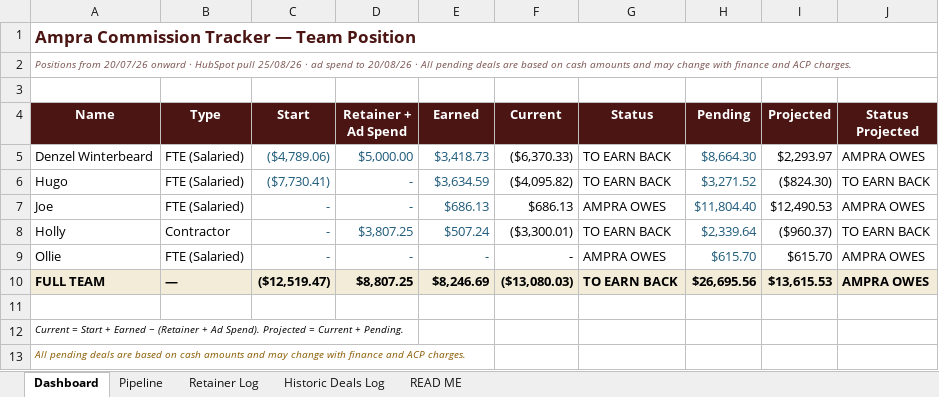
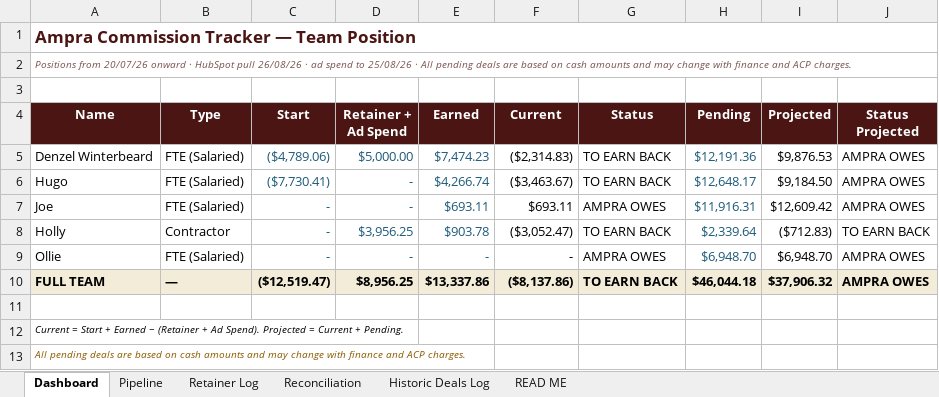
Before and after one commit to ollieleuthart/ssa-tracker, an Excel workbook: Ampra_Commission_Tracker.xlsx, sheet Dashboard, drawn as a sheet; values as stored, in another font and other column widths than the file's, no borders; conditional formats not drawn; the diff names each change by its address in the sheet, - before the commit and + after, or states it on an @@ line.

Commit message:
Step 1: reconciliation engine - confirmed commission from Xero net revenue, Reconciliation tab, 26/08 HubSpot re-pull

```diff
--- a/Ampra_Commission_Tracker.xlsx (sheet Dashboard)
+++ b/Ampra_Commission_Tracker.xlsx (sheet Dashboard)
+sheet tab: Reconciliation
-A2 (Name): …HubSpot pull 25/08/26 · ad spend to 20/08/26 · All…
+A2 (Name): …HubSpot pull 26/08/26 · ad spend to 25/08/26 · All…
-E5 (Earned): $3,418.73
+E5 (Earned): $7,474.23
-F5 (Current): ($6,370.33)
+F5 (Current): ($2,314.83)
-H5 (Pending): $8,664.30
+H5 (Pending): $12,191.36
-I5 (Projected): $2,293.97
+I5 (Projected): $9,876.53
-E6 (Earned): $3,634.59
+E6 (Earned): $4,266.74
-F6 (Current): ($4,095.82)
+F6 (Current): ($3,463.67)
-H6 (Pending): $3,271.52
+H6 (Pending): $12,648.17
-I6 (Projected): ($824.30)
+I6 (Projected): $9,184.50
-J6 (Status Projected): TO EARN BACK
+J6 (Status Projected): AMPRA OWES
-E7 (Earned): $686.13
+E7 (Earned): $693.11
-F7 (Current): $686.13
+F7 (Current): $693.11
-H7 (Pending): $11,804.40
+H7 (Pending): $11,916.31
-I7 (Projected): $12,490.53
+I7 (Projected): $12,609.42
-D8 (Retainer + Ad Spend): $3,807.25
+D8 (Retainer + Ad Spend): $3,956.25
-E8 (Earned): $507.24
+E8 (Earned): $903.78
-F8 (Current): ($3,300.01)
+F8 (Current): ($3,052.47)
-I8 (Projected): ($960.37)
+I8 (Projected): ($712.83)
-H9 (Pending): $615.70
+H9 (Pending): $6,948.70
-I9 (Projected): $615.70
+I9 (Projected): $6,948.70
-D10 (Retainer + Ad Spend): $8,807.25
+D10 (Retainer + Ad Spend): $8,956.25
-E10 (Earned): $8,246.69
+E10 (Earned): $13,337.86
-F10 (Current): ($13,080.03)
+F10 (Current): ($8,137.86)
-H10 (Pending): $26,695.56
+H10 (Pending): $46,044.18
-I10 (Projected): $13,615.53
+I10 (Projected): $37,906.32
```
Also changed, not shown: sheet Pipeline, sheet Historic Deals Log, sheet Retainer Log, sheet READ ME.
